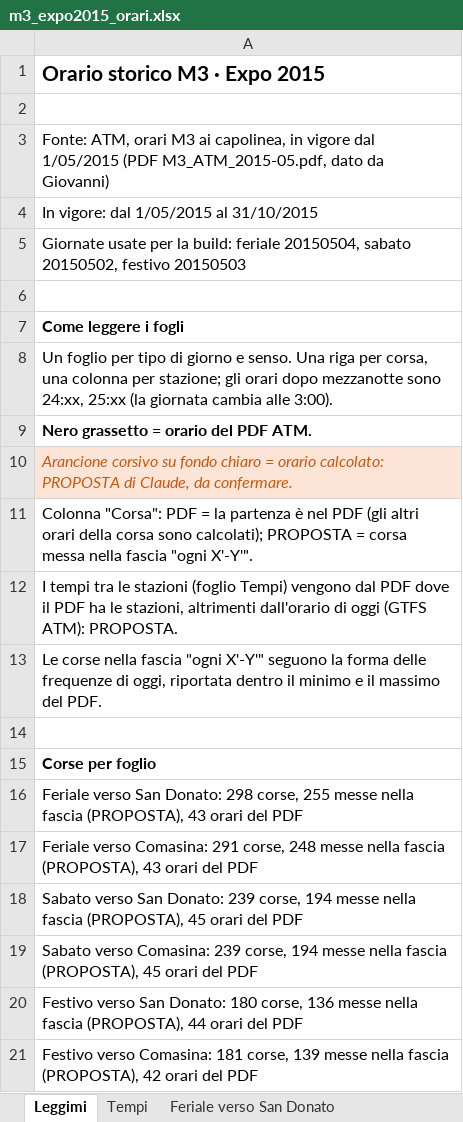
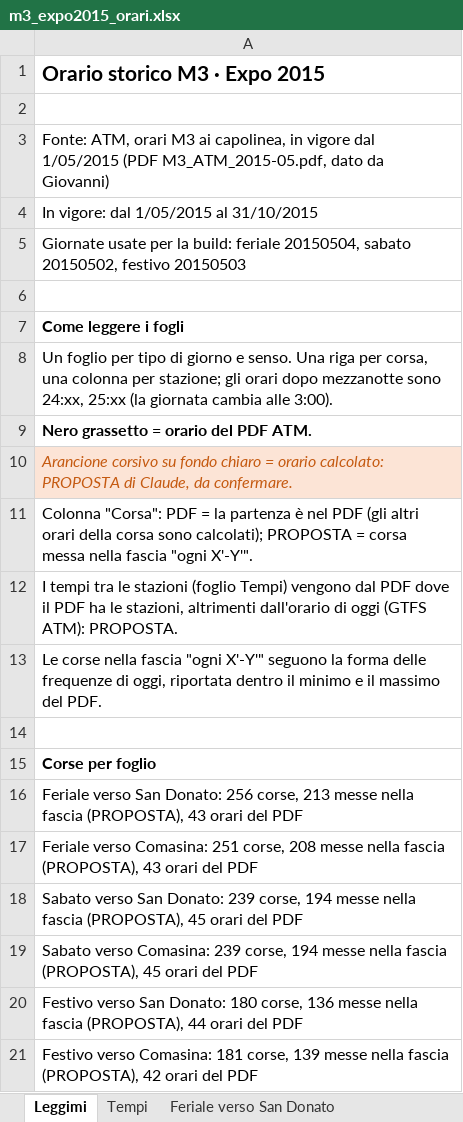
Before and after one commit to Frafire/milano-transit-live, an Excel workbook: data/storico/m3_expo2015_orari.xlsx, sheet Leggimi, drawn as a sheet; values as stored, in another font and other column widths than the file's, no borders; the diff names each change by its address in the sheet, - before the commit and + after, or states it on an @@ line.

```diff
--- a/data/storico/m3_expo2015_orari.xlsx (sheet Leggimi)
+++ b/data/storico/m3_expo2015_orari.xlsx (sheet Leggimi)
-A16: …San Donato: 298 corse, 255 messe nella…
+A16: …San Donato: 256 corse, 213 messe nella…
-A17: …verso Comasina: 291 corse, 248 messe nella…
+A17: …verso Comasina: 251 corse, 208 messe nella…
```
Also changed, not shown: sheet Feriale verso San Donato, sheet Feriale verso Comasina, data/Regole_interlocking_M3.xlsx, 9 other files.
